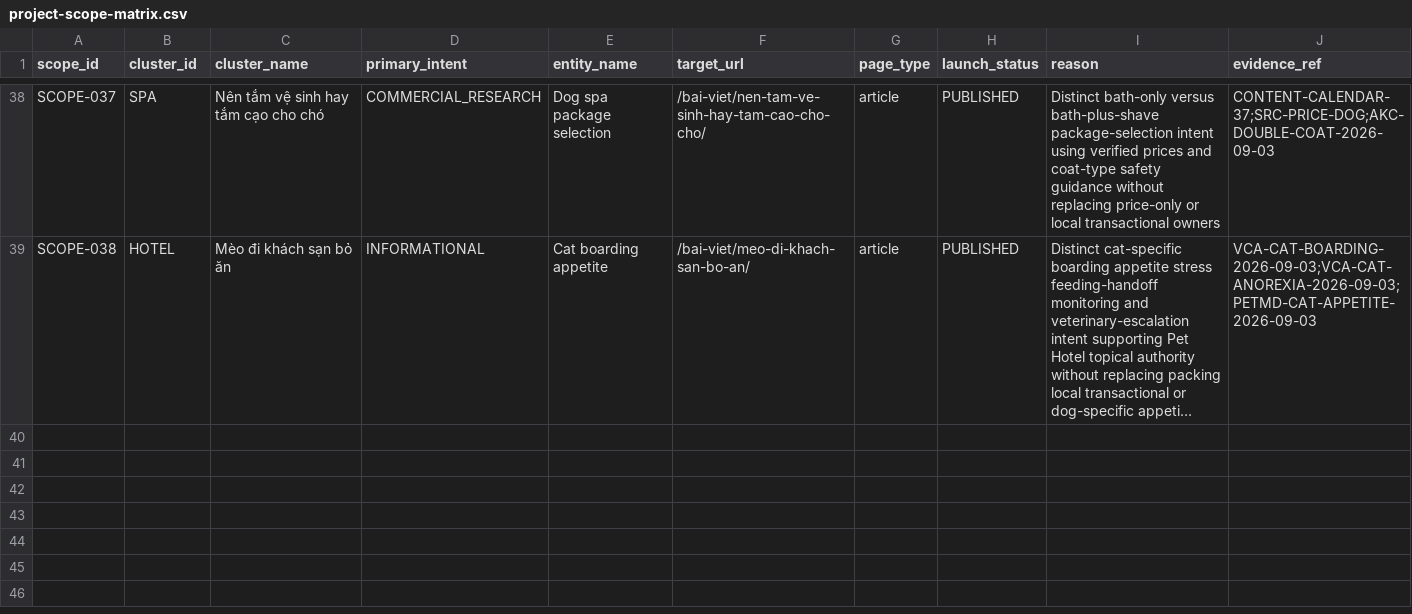
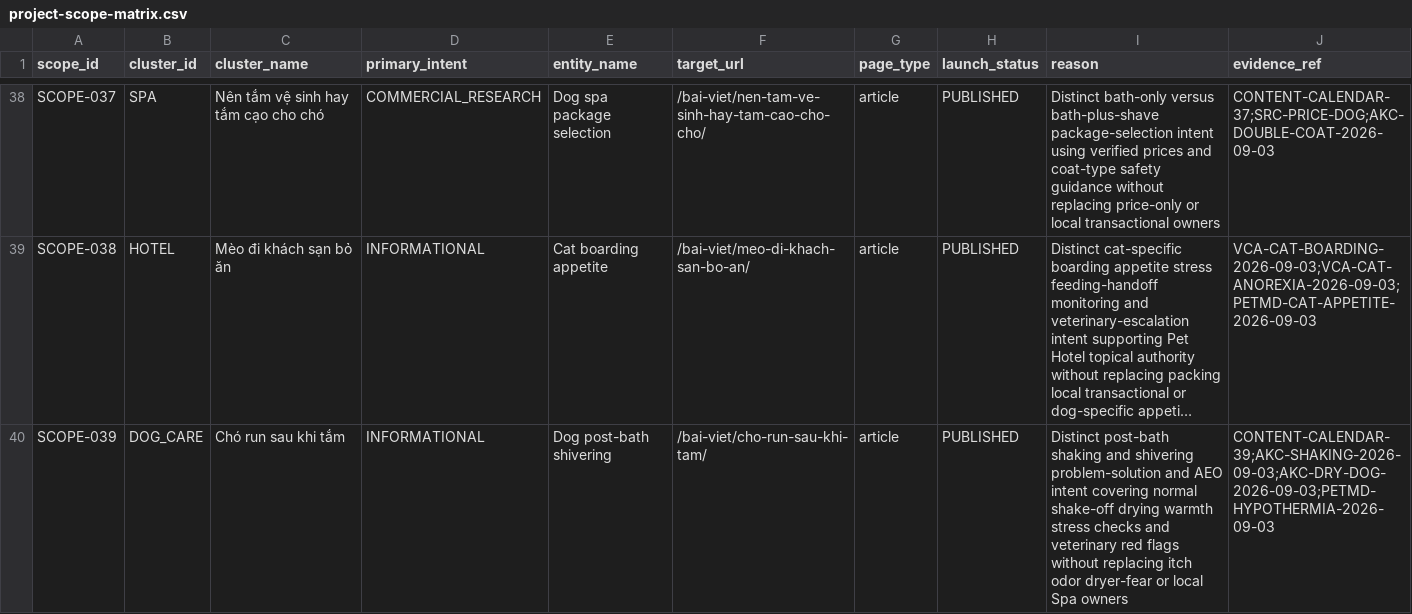
Before and after one commit to capquangfptminhlh/mimi, a CSV file: .website-os/evidence/project-scope-matrix.csv, drawn as a sheet; only a part is shown, gaps mark what is left out; long unchanged cells end in …; the diff names each change by its address in the sheet, - before the commit and + after, or states it on an @@ line.

Commit message:
seo: publish chó run sau khi tắm

```diff
--- a/.website-os/evidence/project-scope-matrix.csv
+++ b/.website-os/evidence/project-scope-matrix.csv
+row 40: SCOPE-039 | DOG_CARE | Chó run sau khi tắm | INFORMATIONAL | Dog post-bath shivering | /bai-viet/cho-run-sau-khi-tam/ | article | PUBLISHED | Distinct post-bath shaking and shivering problem-solution and AEO intent covering normal shake-off drying warmth stress checks and veterinary red flags without replacing itch odor dryer-fear or local Spa owners | CONTENT-CALENDAR-39;AKC-SHAKING-2026-09-03;AKC-DRY-DOG-2026-09-03;PETMD-HYPOTHERMIA-2026-09-03
```
Also changed, not shown: .website-os/evidence/keyword-intent-map.csv, .website-os/evidence/keyword-page-coverage.csv, 5 other files.
